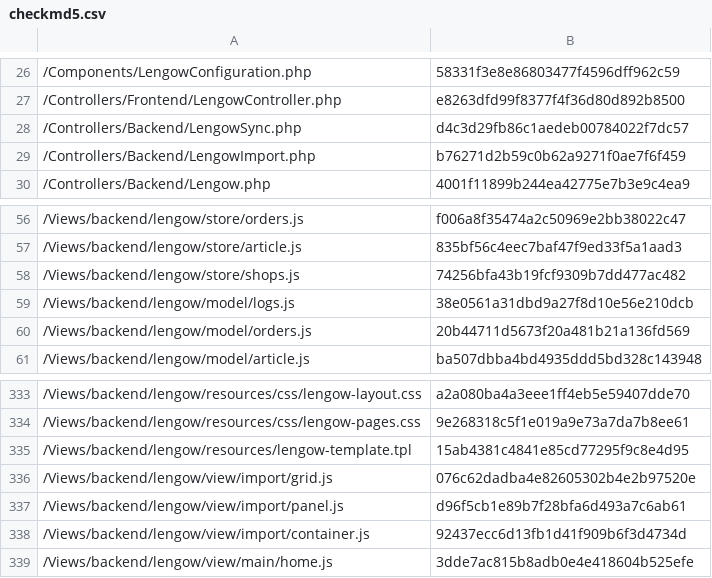
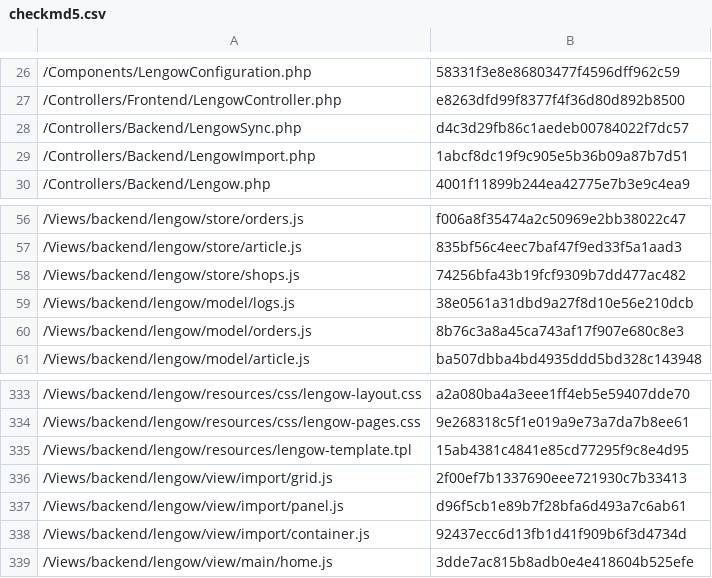
Before and after one commit to lengow/plugin-shopware, a CSV file: Toolbox/checkmd5.csv, drawn as a sheet; only a part is shown, gaps mark what is left out.

```diff
--- a/Toolbox/checkmd5.csv
+++ b/Toolbox/checkmd5.csv
@@ -28,3 +28,3 @@
 /Controllers/Backend/LengowSync.php|d4c3d29fb86c1aedeb00784022f7dc57
-/Controllers/Backend/LengowImport.php|b76271d2b59c0b62a9271f0ae7f6f459
+/Controllers/Backend/LengowImport.php|1abcf8dc19f9c905e5b36b09a87b7d51
 /Controllers/Backend/Lengow.php|4001f11899b244ea42775e7b3e9c4ea9
@@ -59,3 +59,3 @@
 /Views/backend/lengow/model/logs.js|38e0561a31dbd9a27f8d10e56e210dcb
-/Views/backend/lengow/model/orders.js|20b44711d5673f20a481b21a136fd569
+/Views/backend/lengow/model/orders.js|8b76c3a8a45ca743af17f907e680c8e3
 /Views/backend/lengow/model/article.js|ba507dbba4bd4935ddd5bd328c143948
@@ -335,3 +335,3 @@
 /Views/backend/lengow/resources/lengow-template.tpl|15ab4381c4841e85cd77295f9c8e4d95
-/Views/backend/lengow/view/import/grid.js|076c62dadba4e82605302b4e2b97520e
+/Views/backend/lengow/view/import/grid.js|2f00ef7b1337690eee721930c7b33413
 /Views/backend/lengow/view/import/panel.js|d96f5cb1e89b7f28bfa6d493a7c6ab61
```
Also changed, not shown: 3 other files.
